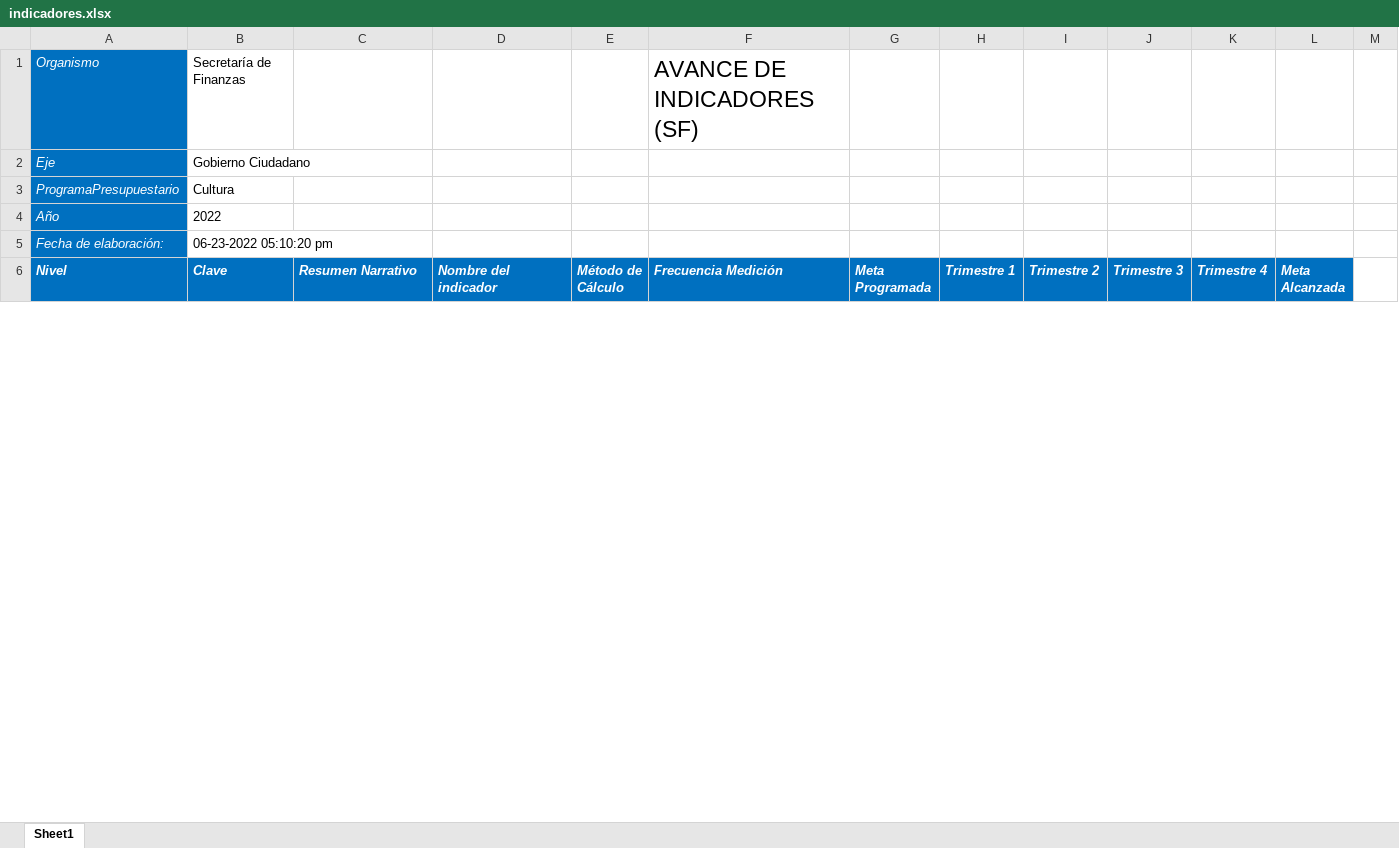
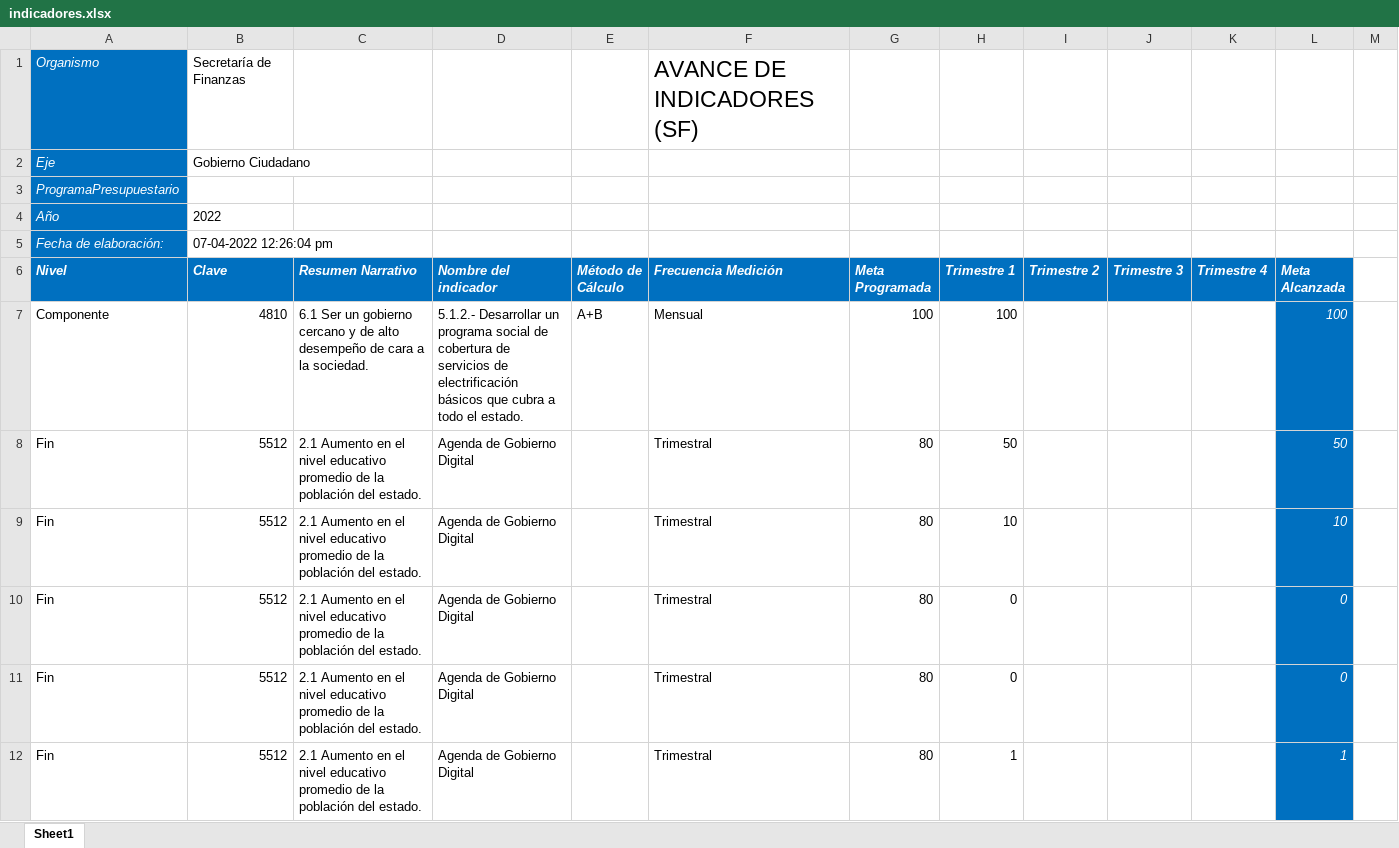
Before and after one commit to ManuelEuan/sigo, an Excel workbook: public/reportes/indicadores.xlsx, sheet Sheet1, drawn as a sheet; only a part is shown; values as stored, in another font and other column widths than the file's, no borders; the diff covers the shown part only; the diff names each change by its address in the sheet, - before the commit and + after, or states it on an @@ line.

```diff
--- a/public/reportes/indicadores.xlsx (sheet Sheet1)
+++ b/public/reportes/indicadores.xlsx (sheet Sheet1)
-B3 (Clave): Cultura
+B3 (Clave): (empty)
-B5 (Clave): 06-23-2022 05:10:20 pm
+B5 (Clave): 07-04-2022 12:26:04 pm
+row 7: Componente | 4810 | 6.1 Ser un gobierno cercano y de alto desempeño de cara a la sociedad. | 5.1.2.- Desarrollar un programa social de cobertura de servicios de electrificación básicos que cubra a todo el estado. | A+B | Mensual | 100 | 100 |  |  |  | 100
+row 8: Fin | 5512 | 2.1 Aumento en el nivel educativo promedio de la población del estado. | Agenda de Gobierno Digital |  | Trimestral | 80 | 50 |  |  |  | 50
+row 9: Fin | 5512 | 2.1 Aumento en el nivel educativo promedio de la población del estado. | Agenda de Gobierno Digital |  | Trimestral | 80 | 10 |  |  |  | 10
+row 10: Fin | 5512 | 2.1 Aumento en el nivel educativo promedio de la población del estado. | Agenda de Gobierno Digital |  | Trimestral | 80 | 0 |  |  |  | 0
+row 11: Fin | 5512 | 2.1 Aumento en el nivel educativo promedio de la población del estado. | Agenda de Gobierno Digital |  | Trimestral | 80 | 0 |  |  |  | 0
+row 12: Fin | 5512 | 2.1 Aumento en el nivel educativo promedio de la población del estado. | Agenda de Gobierno Digital |  | Trimestral | 80 | 1 |  |  |  | 1
```
Also changed, not shown: 19 added rows, 1 removed row and 11 edited cells elsewhere in this sheet, public/reportes/avancemir.xlsx, public/reportes/mirBD.xlsx, 5 other files.
